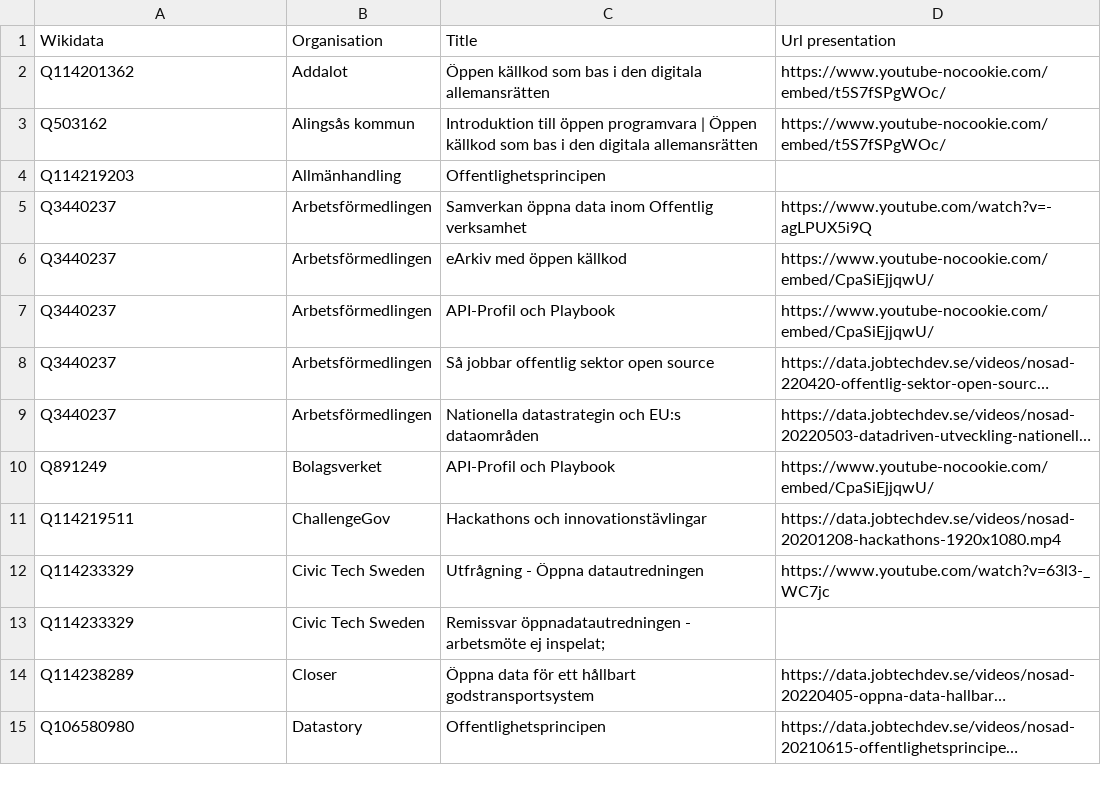
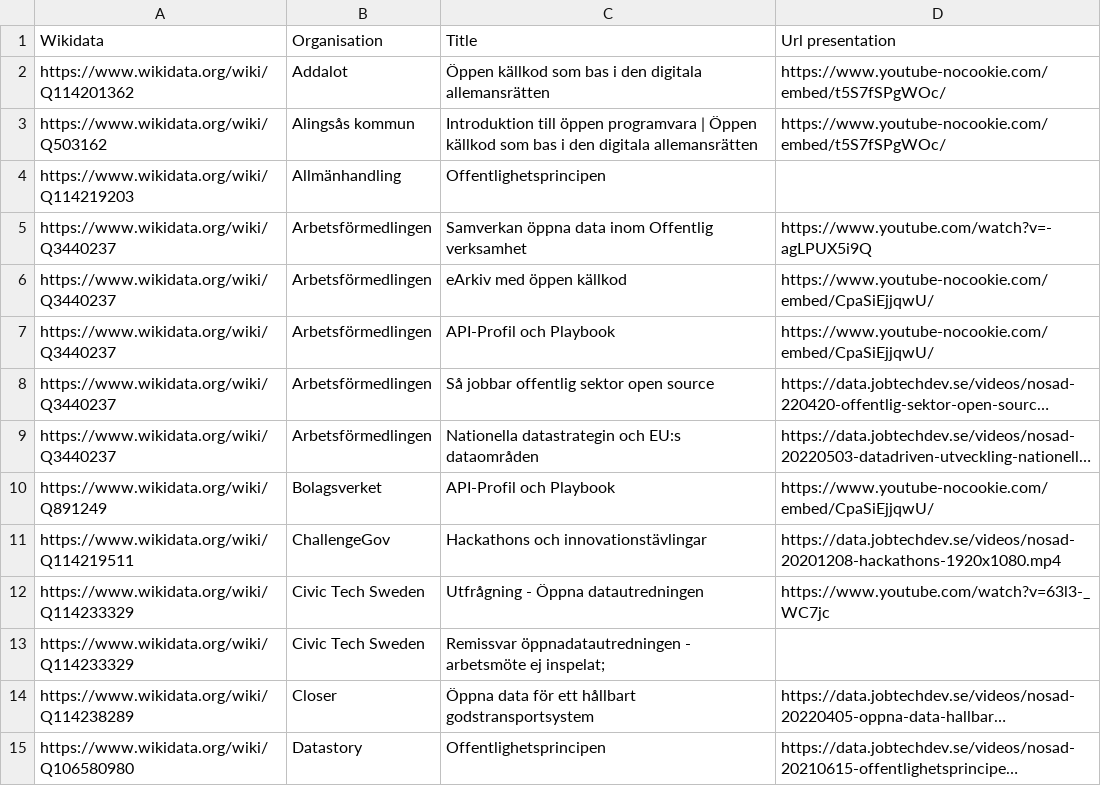
Before and after one commit to salgo60/NOSAD-POC-Wikidata, a CSV file: data/NOSAD org.csv, drawn as a sheet; only a part is shown; long unchanged cells end in …; the diff covers the shown part only; the diff names each change by its address in the sheet, - before the commit and + after, or states it on an @@ line.

Commit message:
URI
Provar att lägga till en hel URI.

```diff
--- a/data/NOSAD org.csv
+++ b/data/NOSAD org.csv
-A2 (Wikidata): Q114201362
+A2 (Wikidata): https://www.wikidata.org/wiki/Q114201362
-A3 (Wikidata): Q503162
+A3 (Wikidata): https://www.wikidata.org/wiki/Q503162
-A4 (Wikidata): Q114219203
+A4 (Wikidata): https://www.wikidata.org/wiki/Q114219203
-A5:A9 (Wikidata): Q3440237
+A5:A9 (Wikidata): https://www.wikidata.org/wiki/Q3440237
-A10 (Wikidata): Q891249
+A10 (Wikidata): https://www.wikidata.org/wiki/Q891249
-A11 (Wikidata): Q114219511
+A11 (Wikidata): https://www.wikidata.org/wiki/Q114219511
-A12:A13 (Wikidata): Q114233329
+A12:A13 (Wikidata): https://www.wikidata.org/wiki/Q114233329
-A14 (Wikidata): Q114238289
+A14 (Wikidata): https://www.wikidata.org/wiki/Q114238289
-A15 (Wikidata): Q106580980
+A15 (Wikidata): https://www.wikidata.org/wiki/Q106580980
```
Also changed, not shown: 79 edited cells elsewhere in this file.
